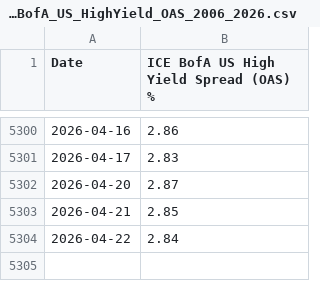
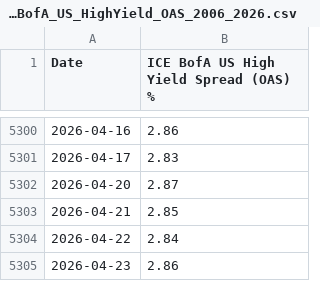
Before and after one commit to noncefn/cycle-app, a CSV file: public/data/ICE_BofA_US_HighYield_OAS_2006_2026.csv, drawn as a sheet; only a part is shown, gaps mark what is left out; the diff names each change by its address in the sheet, - before the commit and + after, or states it on an @@ line.

```diff
--- a/public/data/ICE_BofA_US_HighYield_OAS_2006_2026.csv
+++ b/public/data/ICE_BofA_US_HighYield_OAS_2006_2026.csv
+row 5305: 2026-04-23 | 2.86
```
Also changed, not shown: public/data/valley_cycle_heatmap_2006_2026.csv, 1 other file.
